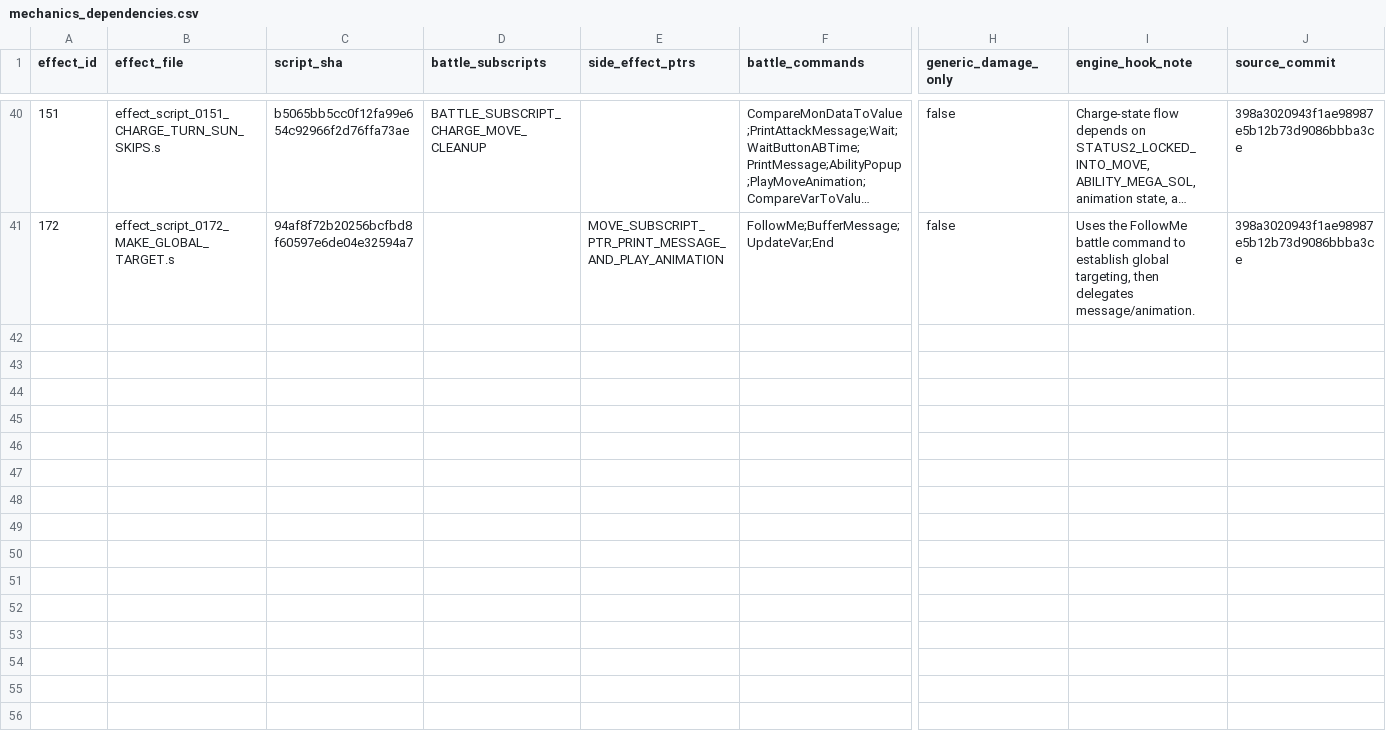
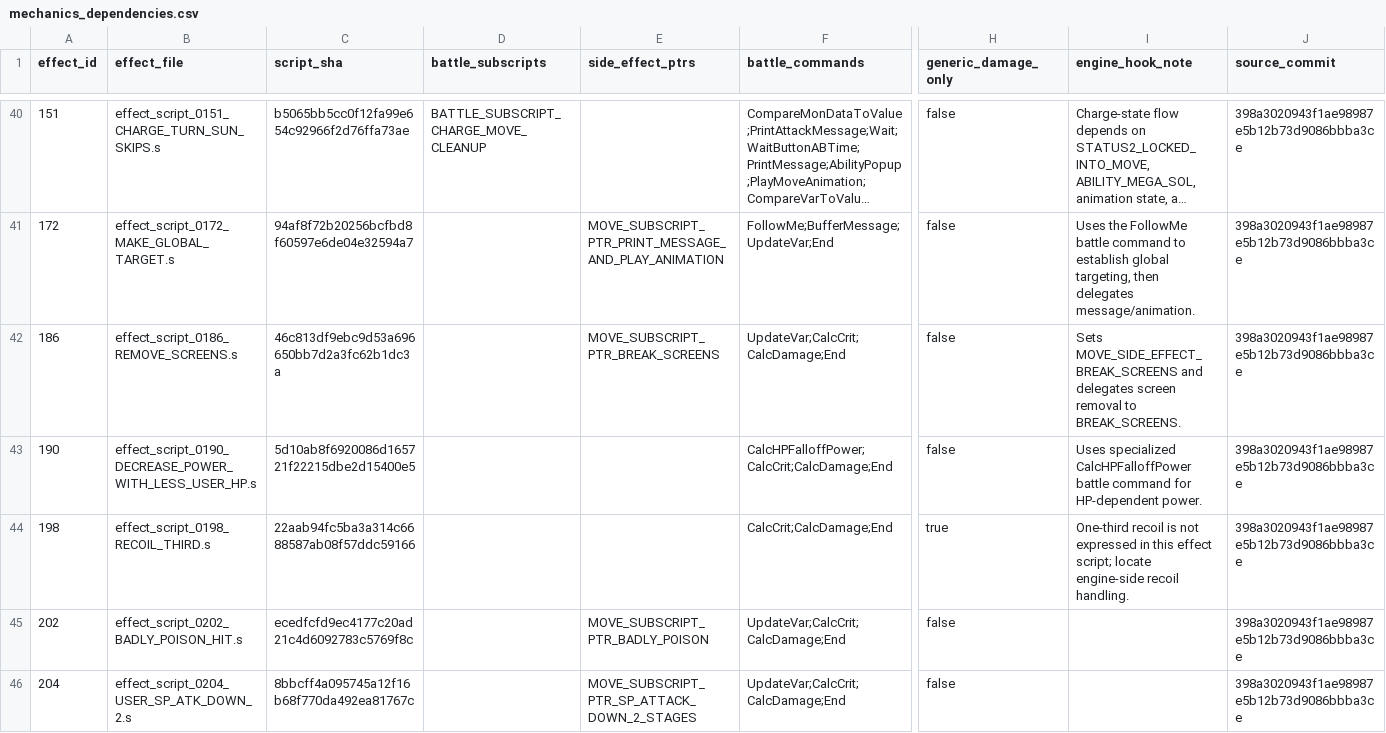
Before and after one commit to lionsprideemb-tech/Pokemon-moves, a CSV file: manifests/mechanics_dependencies.csv, drawn as a sheet; only a part is shown, gaps mark what is left out; long unchanged cells end in …; rows hold the shown columns only; the diff covers the shown part only; the diff names each change by its address in the sheet, - before the commit and + after, or states it on an @@ line.

```diff
--- a/manifests/mechanics_dependencies.csv
+++ b/manifests/mechanics_dependencies.csv
+row 42: 186 | effect_script_0186_REMOVE_SCREENS.s | 46c813df9ebc9d53a696650bb7d2a3fc62b1dc3a |  | MOVE_SUBSCRIPT_PTR_BREAK_SCREENS | UpdateVar;CalcCrit;CalcDamage;End | false | Sets MOVE_SIDE_EFFECT_BREAK_SCREENS and delegates screen removal to BREAK_SCREENS. | 398a3020943f1ae98987e5b12b73d9086bbba3ce
+row 43: 190 | effect_script_0190_DECREASE_POWER_WITH_LESS_USER_HP.s | 5d10ab8f6920086d165721f22215dbe2d15400e5 |  |  | CalcHPFalloffPower;CalcCrit;CalcDamage;End | false | Uses specialized CalcHPFalloffPower battle command for HP-dependent power. | 398a3020943f1ae98987e5b12b73d9086bbba3ce
+row 44: 198 | effect_script_0198_RECOIL_THIRD.s | 22aab94fc5ba3a314c6688587ab08f57ddc59166 |  |  | CalcCrit;CalcDamage;End | true | One-third recoil is not expressed in this effect script; locate engine-side recoil handling. | 398a3020943f1ae98987e5b12b73d9086bbba3ce
+row 45: 202 | effect_script_0202_BADLY_POISON_HIT.s | ecedfcfd9ec4177c20ad21c4d6092783c5769f8c |  | MOVE_SUBSCRIPT_PTR_BADLY_POISON | UpdateVar;CalcCrit;CalcDamage;End | false |  | 398a3020943f1ae98987e5b12b73d9086bbba3ce
+row 46: 204 | effect_script_0204_USER_SP_ATK_DOWN_2.s | 8bbcff4a095745a12f16b68f770da492ea81767c |  | MOVE_SUBSCRIPT_PTR_SP_ATTACK_DOWN_2_STAGES | UpdateVar;CalcCrit;CalcDamage;End | false |  | 398a3020943f1ae98987e5b12b73d9086bbba3ce
```
Also changed, not shown: 5 added rows elsewhere in this file, 2 other files.
